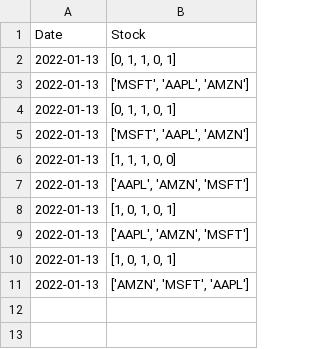
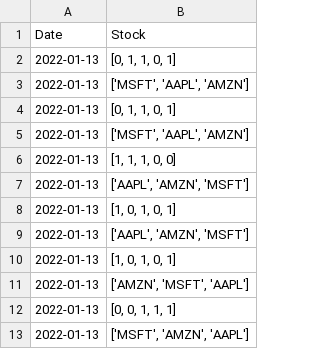
Before and after one commit to cvadlamani/portfolio_optimization, a CSV file: selected_stocks.csv, drawn as a sheet; the diff names each change by its address in the sheet, - before the commit and + after, or states it on an @@ line.

```diff
--- a/selected_stocks.csv
+++ b/selected_stocks.csv
+row 12: 2022-01-13 | [0, 0, 1, 1, 1]
+row 13: 2022-01-13 | ['MSFT', 'AMZN', 'AAPL']
```
Also changed, not shown: 2 other files.
